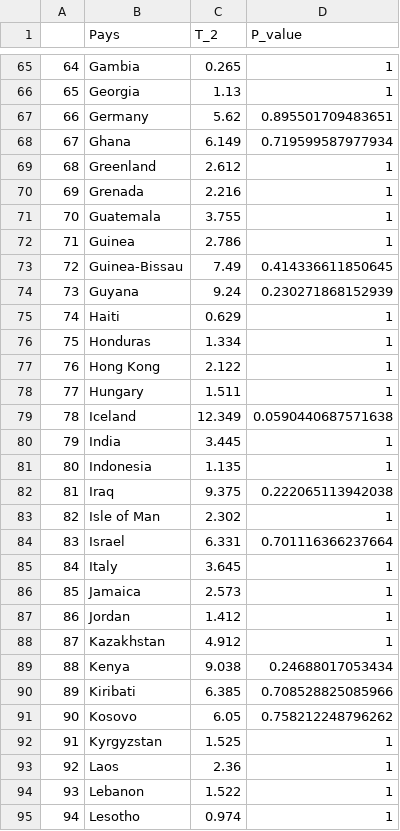
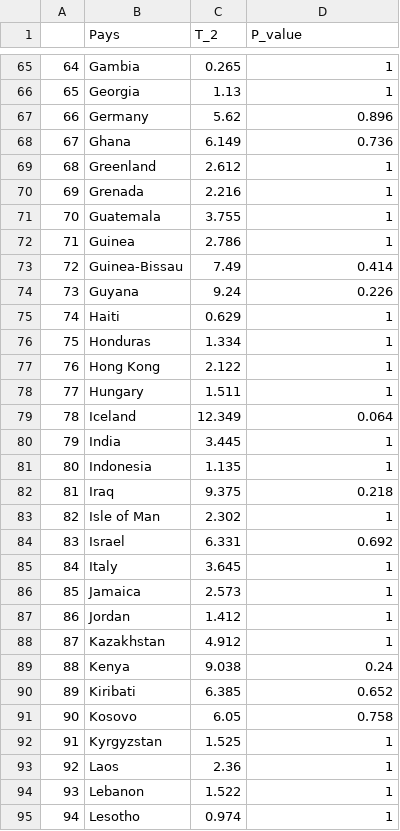
Before and after one commit to FannyChery/Projet-Covid, a CSV file: h0.csv, drawn as a sheet; only a part is shown, gaps mark what is left out; the diff covers the shown part only.

```diff
--- a/h0.csv
+++ b/h0.csv
@@ -66,4 +66,4 @@
 "65","Georgia","1.13","1"
-"66","Germany","5.62","0.895501709483651"
-"67","Ghana","6.149","0.719599587977934"
+"66","Germany","5.62","0.896"
+"67","Ghana","6.149","0.736"
 "68","Greenland","2.612","1"
@@ -72,4 +72,4 @@
 "71","Guinea","2.786","1"
-"72","Guinea-Bissau","7.49","0.414336611850645"
-"73","Guyana","9.24","0.230271868152939"
+"72","Guinea-Bissau","7.49","0.414"
+"73","Guyana","9.24","0.226"
 "74","Haiti","0.629","1"
@@ -78,8 +78,8 @@
 "77","Hungary","1.511","1"
-"78","Iceland","12.349","0.0590440687571638"
+"78","Iceland","12.349","0.064"
 "79","India","3.445","1"
 "80","Indonesia","1.135","1"
-"81","Iraq","9.375","0.222065113942038"
+"81","Iraq","9.375","0.218"
 "82","Isle of Man","2.302","1"
-"83","Israel","6.331","0.701116366237664"
+"83","Israel","6.331","0.692"
 "84","Italy","3.645","1"
@@ -88,5 +88,5 @@
 "87","Kazakhstan","4.912","1"
-"88","Kenya","9.038","0.24688017053434"
-"89","Kiribati","6.385","0.708528825085966"
-"90","Kosovo","6.05","0.758212248796262"
+"88","Kenya","9.038","0.24"
+"89","Kiribati","6.385","0.652"
+"90","Kosovo","6.05","0.758"
 "91","Kyrgyzstan","1.525","1"
```
Also changed, not shown: 44 edited cells elsewhere in this file, h1.csv, tabadj.csv, 9 other files.
